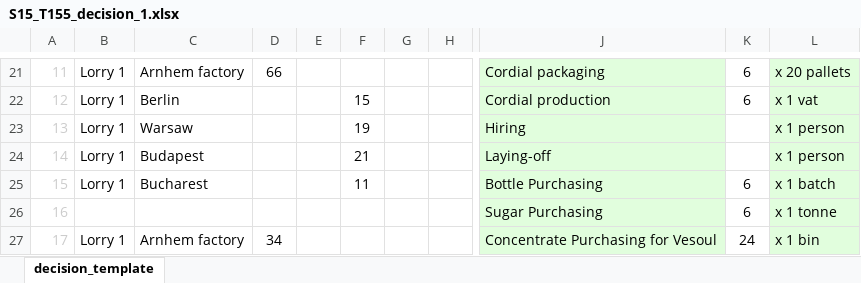
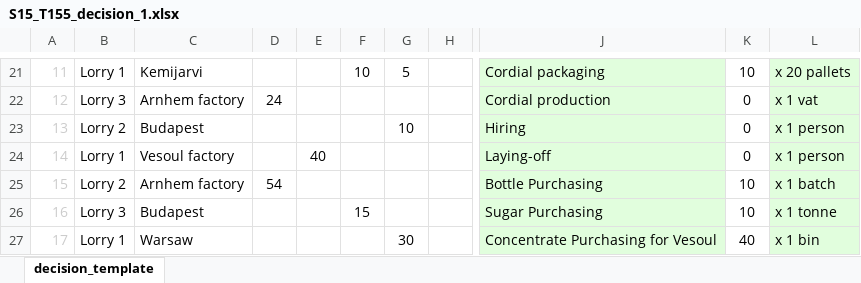
Before and after one commit to kokwei270/k2-data, an Excel workbook: S15/T155/S15_T155_decision_1.xlsx, sheet decision_template, drawn as a sheet; only a part is shown, gaps mark what is left out; values as stored, in another font and other column widths than the file's, no borders; conditional formats not drawn; the diff covers the shown part only; the diff names each change by its address in the sheet, - before the commit and + after, or states it on an @@ line.

```diff
--- a/S15/T155/S15_T155_decision_1.xlsx (sheet decision_template)
+++ b/S15/T155/S15_T155_decision_1.xlsx (sheet decision_template)
-C21: Arnhem factory
+C21: Kemijarvi
-D21: 66
+D21: (empty)
-F21: (empty)
+F21: 10
-G21: (empty)
+G21: 5
-K21: 6
+K21: 10
-B22: Lorry 1
+B22: Lorry 3
-C22: Berlin
+C22: Arnhem factory
-D22: (empty)
+D22: 24
-F22: 15
+F22: (empty)
-K22: 6
+K22: 0
-B23: Lorry 1
+B23: Lorry 2
-C23: Warsaw
+C23: Budapest
-F23: 19
+F23: (empty)
-G23: (empty)
+G23: 10
-K23:K24: (empty)
+K23:K24: 0
-C24: Budapest
+C24: Vesoul factory
-E24: (empty)
+E24: 40
-F24: 21
+F24: (empty)
-B25: Lorry 1
+B25: Lorry 2
-C25: Bucharest
+C25: Arnhem factory
-D25: (empty)
+D25: 54
-F25: 11
+F25: (empty)
-K25:K26: 6
+K25:K26: 10
-B26: (empty)
+B26: Lorry 3
-C26: (empty)
+C26: Budapest
-F26: (empty)
+F26: 15
-C27: Arnhem factory
+C27: Warsaw
-D27: 34
+D27: (empty)
-G27: (empty)
+G27: 30
-K27: 24
+K27: 40
```
Also changed, not shown: 1 added row, 1 removed row and 103 edited cells elsewhere in this sheet, 59 other files.
